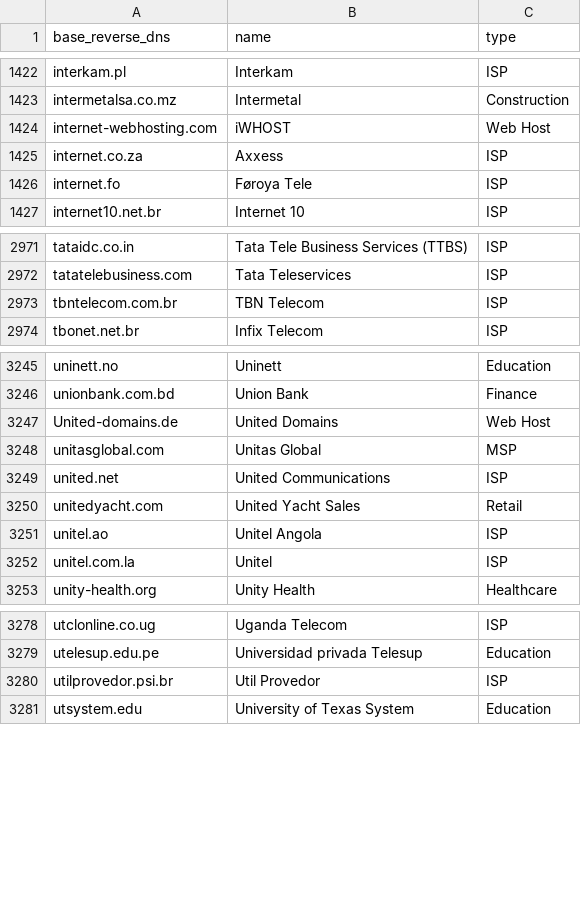
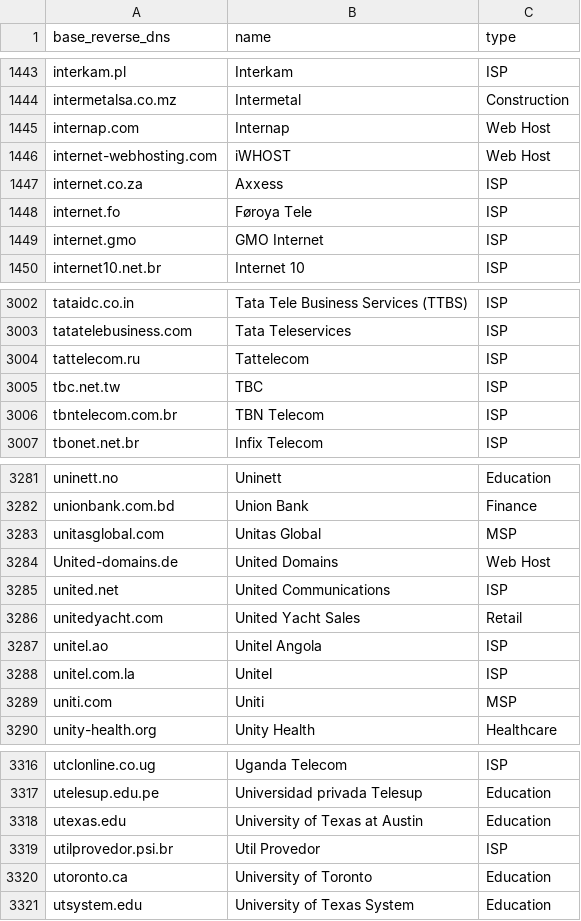
Before and after one commit to dwydler/parsedmarc, a CSV file: parsedmarc/resources/maps/base_reverse_dns_map.csv, drawn as a sheet; only a part is shown, gaps mark what is left out; the diff covers the shown part only.

```diff
--- a/parsedmarc/resources/maps/base_reverse_dns_map.csv
+++ b/parsedmarc/resources/maps/base_reverse_dns_map.csv
@@ -1423,2 +1444,3 @@ interkam.pl,Interkam,ISP
 intermetalsa.co.mz,Intermetal,Construction
+internap.com,Internap,Web Host
 internet-webhosting.com,iWHOST,Web Host
@@ -1426,2 +1448,3 @@ internet.co.za,Axxess,ISP
 internet.fo,Føroya Tele,ISP
+internet.gmo,GMO Internet,ISP
 internet10.net.br,Internet 10,ISP
@@ -2972,2 +3003,4 @@ tataidc.co.in,Tata Tele Business Services (TTBS),ISP
 tatatelebusiness.com,Tata Teleservices,ISP
+tattelecom.ru,Tattelecom,ISP
+tbc.net.tw,TBC,ISP
 tbntelecom.com.br,TBN Telecom,ISP
@@ -3246,4 +3282,4 @@ uninett.no,Uninett,Education
 unionbank.com.bd,Union Bank,Finance
-United-domains.de,United Domains,Web Host
 unitasglobal.com,Unitas Global,MSP
+United-domains.de,United Domains,Web Host
 united.net,United Communications,ISP
@@ -3252,2 +3288,3 @@ unitel.ao,Unitel Angola,ISP
 unitel.com.la,Unitel,ISP
+uniti.com,Uniti,MSP
 unity-health.org,Unity Health,Healthcare
@@ -3279,3 +3317,5 @@ utclonline.co.ug,Uganda Telecom,ISP
 utelesup.edu.pe,Universidad privada Telesup,Education
+utexas.edu,University of Texas at Austin,Education
 utilprovedor.psi.br,Util Provedor,ISP
+utoronto.ca,University of Toronto,Education
 utsystem.edu,University of Texas System,Education
```
Also changed, not shown: 36 added rows elsewhere in this file, 1 other file.
